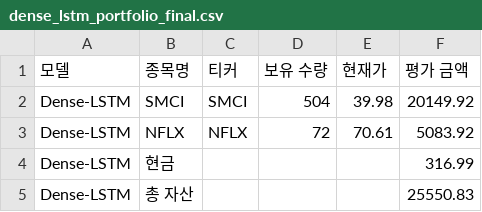
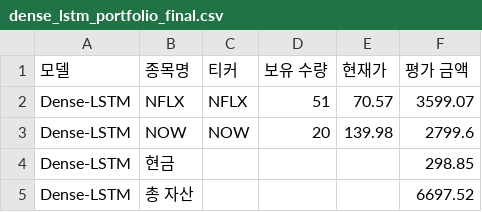
Before and after one commit to chesin1/stock_ai_trading_us, a CSV file: data/dense_lstm_portfolio_final.csv, drawn as a sheet.

```diff
--- a/data/dense_lstm_portfolio_final.csv
+++ b/data/dense_lstm_portfolio_final.csv
@@ -1,5 +1,5 @@
 모델,종목명,티커,보유 수량,현재가,평가 금액
-Dense-LSTM,SMCI,SMCI,504,39.98,20149.92
-Dense-LSTM,NFLX,NFLX,72,70.61,5083.92
-Dense-LSTM,현금,,,,316.99
-Dense-LSTM,총 자산,,,,25550.83
+Dense-LSTM,NFLX,NFLX,51,70.57,3599.07
+Dense-LSTM,NOW,NOW,20,139.98,2799.6
+Dense-LSTM,현금,,,,298.85
+Dense-LSTM,총 자산,,,,6697.52
```
Also changed, not shown: data/gb_20d_portfolio_final.csv, 45 other files.
